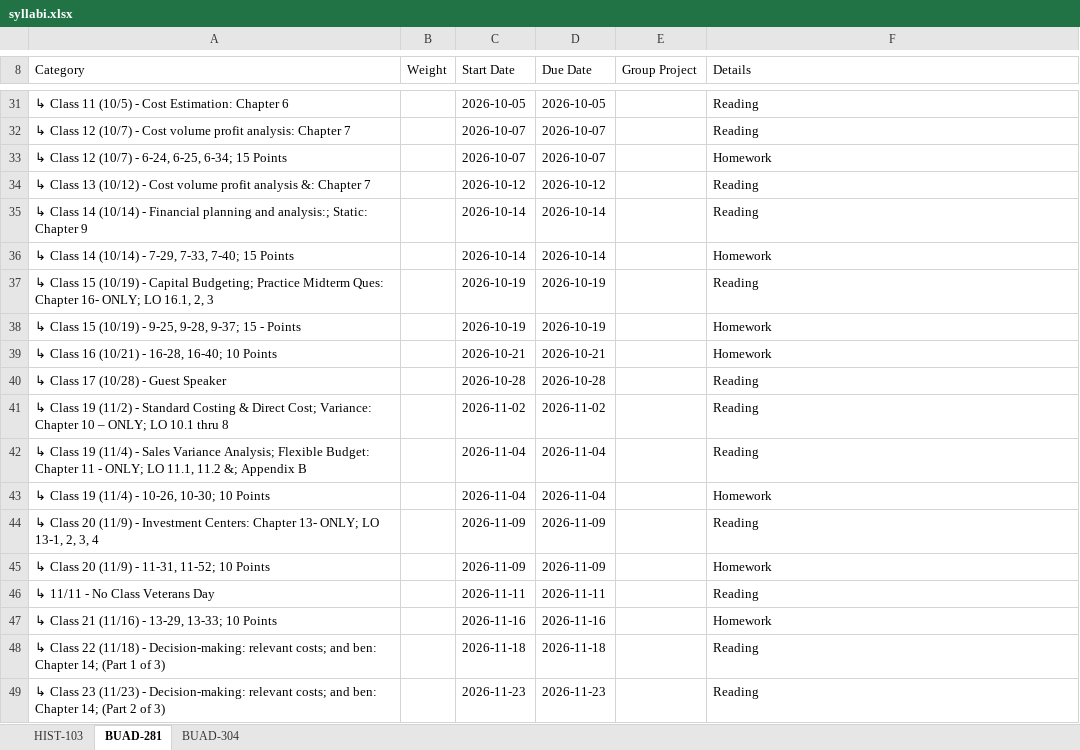
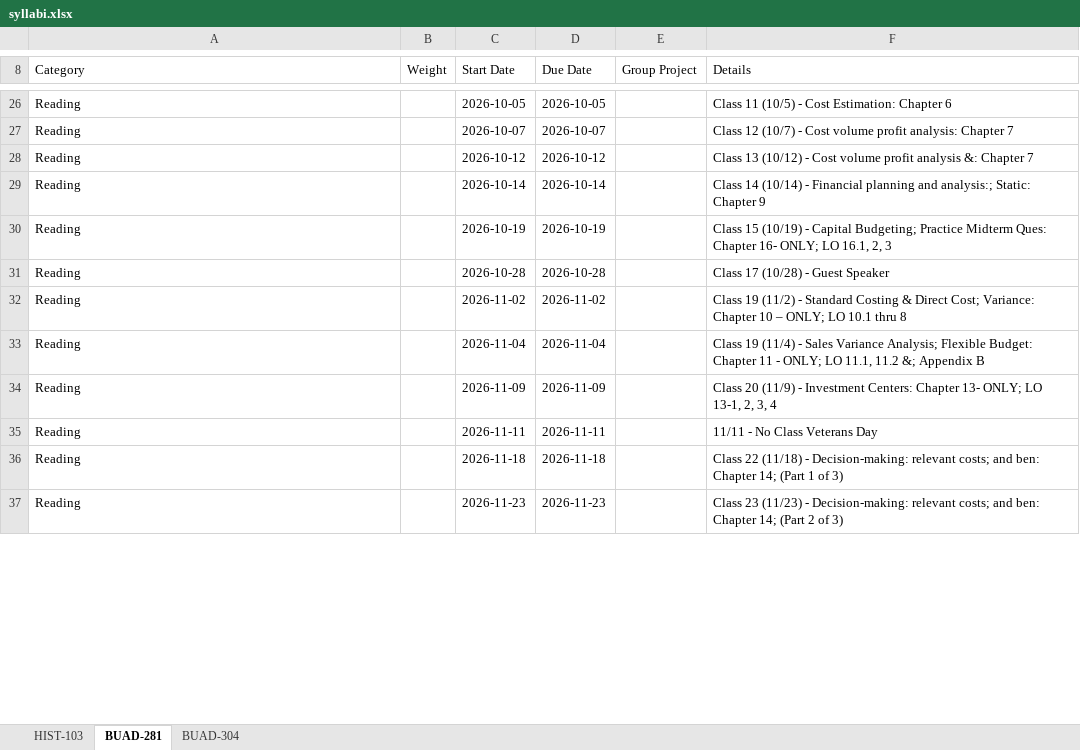
Before and after one commit to vengeanceaiUSC/Syllabus-, an Excel workbook: output/syllabi.xlsx, sheet BUAD-281, drawn as a sheet; only a part is shown, gaps mark what is left out; values as stored, in another font and other column widths than the file's, no cell formats; removed rows and columns are numbered as before the commit, all else as after; the diff covers the shown part only; the diff names each change by its address in the sheet, - before the commit and + after, or states it on an @@ line.

```diff
--- a/output/syllabi.xlsx (sheet BUAD-281)
+++ b/output/syllabi.xlsx (sheet BUAD-281)
-A26 (Category): ↳ Class 11 (10/5) - Cost Estimation: Chapter 6
+A26 (Category): Reading
-F26 (Details): Reading
+F26 (Details): Class 11 (10/5) - Cost Estimation: Chapter 6
-row 32: ↳ Class 12 (10/7) - Cost volume profit analysis: Chapter 7 |  | 2026-10-07 | 2026-10-07 |  | Reading
-A27 (Category): ↳ Class 12 (10/7) - 6-24, 6-25, 6-34; 15 Points
+A27 (Category): Reading
-F27 (Details): Homework
+F27 (Details): Class 12 (10/7) - Cost volume profit analysis: Chapter 7
-A28 (Category): ↳ Class 13 (10/12) - Cost volume profit analysis &: Chapter 7
+A28 (Category): Reading
-F28 (Details): Reading
+F28 (Details): Class 13 (10/12) - Cost volume profit analysis &: Chapter 7
-A29 (Category): ↳ Class 14 (10/14) - Financial planning and analysis:; Static: Chapter 9
+A29 (Category): Reading
-F29 (Details): Reading
+F29 (Details): Class 14 (10/14) - Financial planning and analysis:; Static: Chapter 9
-row 36: ↳ Class 14 (10/14) - 7-29, 7-33, 7-40; 15 Points |  | 2026-10-14 | 2026-10-14 |  | Homework
-A30 (Category): ↳ Class 15 (10/19) - Capital Budgeting; Practice Midterm Ques: Chapter 16- ONLY; LO 16.1, 2, 3
+A30 (Category): Reading
-F30 (Details): Reading
+F30 (Details): Class 15 (10/19) - Capital Budgeting; Practice Midterm Ques: Chapter 16- ONLY; LO 16.1, 2, 3
-row 38: ↳ Class 15 (10/19) - 9-25, 9-28, 9-37; 15 - Points |  | 2026-10-19 | 2026-10-19 |  | Homework
-row 39: ↳ Class 16 (10/21) - 16-28, 16-40; 10 Points |  | 2026-10-21 | 2026-10-21 |  | Homework
-A31 (Category): ↳ Class 17 (10/28) - Guest Speaker
+A31 (Category): Reading
-F31 (Details): Reading
+F31 (Details): Class 17 (10/28) - Guest Speaker
-A32 (Category): ↳ Class 19 (11/2) - Standard Costing & Direct Cost; Variance: Chapter 10 – ONLY; LO 10.1 thru 8
+A32 (Category): Reading
-F32 (Details): Reading
+F32 (Details): Class 19 (11/2) - Standard Costing & Direct Cost; Variance: Chapter 10 – ONLY; LO 10.1 thru 8
-A33 (Category): ↳ Class 19 (11/4) - Sales Variance Analysis; Flexible Budget: Chapter 11 - ONLY; LO 11.1, 11.2 &; Appendix B
+A33 (Category): Reading
-F33 (Details): Reading
+F33 (Details): Class 19 (11/4) - Sales Variance Analysis; Flexible Budget: Chapter 11 - ONLY; LO 11.1, 11.2 &; Appendix B
-row 43: ↳ Class 19 (11/4) - 10-26, 10-30; 10 Points |  | 2026-11-04 | 2026-11-04 |  | Homework
-row 44: ↳ Class 20 (11/9) - Investment Centers: Chapter 13- ONLY; LO 13-1, 2, 3, 4 |  | 2026-11-09 | 2026-11-09 |  | Reading
-A34 (Category): ↳ Class 20 (11/9) - 11-31, 11-52; 10 Points
+A34 (Category): Reading
-F34 (Details): Homework
+F34 (Details): Class 20 (11/9) - Investment Centers: Chapter 13- ONLY; LO 13-1, 2, 3, 4
-A35 (Category): ↳ 11/11 - No Class Veterans Day
+A35 (Category): Reading
-F35 (Details): Reading
+F35 (Details): 11/11 - No Class Veterans Day
-row 47: ↳ Class 21 (11/16) - 13-29, 13-33; 10 Points |  | 2026-11-16 | 2026-11-16 |  | Homework
-A36 (Category): ↳ Class 22 (11/18) - Decision-making: relevant costs; and ben: Chapter 14; (Part 1 of 3)
+A36 (Category): Reading
-F36 (Details): Reading
+F36 (Details): Class 22 (11/18) - Decision-making: relevant costs; and ben: Chapter 14; (Part 1 of 3)
-A37 (Category): ↳ Class 23 (11/23) - Decision-making: relevant costs; and ben: Chapter 14; (Part 2 of 3)
+A37 (Category): Reading
-F37 (Details): Reading
+F37 (Details): Class 23 (11/23) - Decision-making: relevant costs; and ben: Chapter 14; (Part 2 of 3)
```
Also changed, not shown: 12 added rows, 5 removed rows and 36 edited cells elsewhere in this sheet, sheet HIST-103, sheet BUAD-304, cell formats, 27 other files.
